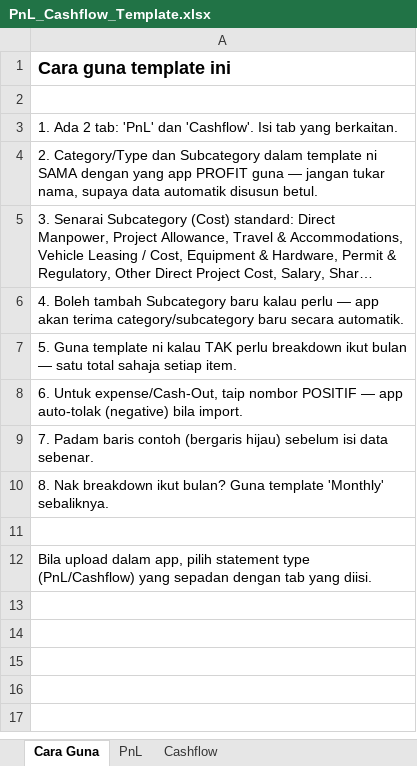
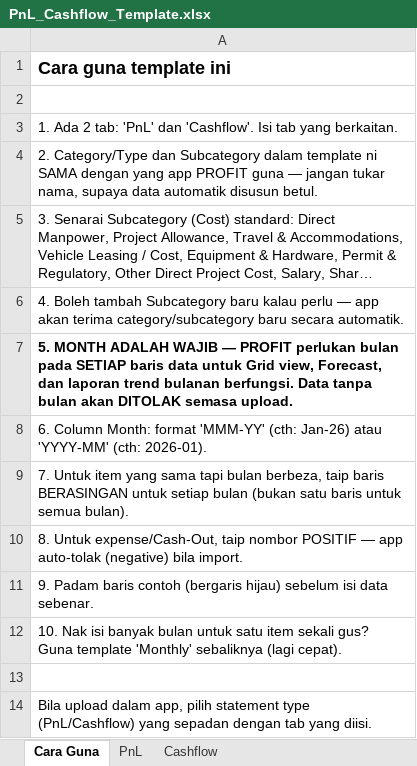
Before and after one commit to nasneura/profit-apps, an Excel workbook: docs/templates/PnL_Cashflow_Template.xlsx, sheet Cara Guna, drawn as a sheet; long unchanged cells end in …; values as stored, in another font and other column widths than the file's, no borders; the diff names each change by its address in the sheet, - before the commit and + after, or states it on an @@ line.

Commit message:
Make Month mandatory across app and templates; fix monthly template import to preserve per-month data instead of collapsing to totals

```diff
--- a/docs/templates/PnL_Cashflow_Template.xlsx (sheet Cara Guna)
+++ b/docs/templates/PnL_Cashflow_Template.xlsx (sheet Cara Guna)
-A7: 5. Guna template ni kalau TAK perlu breakdown ikut bulan — satu total sahaja setiap item.
+A7: 5. MONTH ADALAH WAJIB — PROFIT perlukan bulan pada SETIAP baris data untuk Grid view, Forecast, dan laporan trend bulanan berfungsi. Data tanpa bulan akan DITOLAK semasa upload.
-A7 bold: off
+A7 bold: on
-A8: 6. Untuk expense/Cash-Out, taip nombor POSITIF — app auto-tolak (negative) bila import.
+A8: 6. Column Month: format 'MMM-YY' (cth: Jan-26) atau 'YYYY-MM' (cth: 2026-01).
-A9: 7. Padam baris contoh (bergaris hijau) sebelum isi data sebenar.
+A9: 7. Untuk item yang sama tapi bulan berbeza, taip baris BERASINGAN untuk setiap bulan (bukan satu baris untuk semua bulan).
-A10: 8. Nak breakdown ikut bulan? Guna template 'Monthly' sebaliknya.
+A10: 8. Untuk expense/Cash-Out, taip nombor POSITIF — app auto-tolak (negative) bila import.
+row 11: 9. Padam baris contoh (bergaris hijau) sebelum isi data sebenar.
+row 12: 10. Nak isi banyak bulan untuk satu item sekali gus? Guna template 'Monthly' sebaliknya (lagi cepat).
```
Also changed, not shown: sheet PnL, sheet Cashflow, docs/templates/PnL_Cashflow_Template_Monthly.xlsx, 1 other file.
